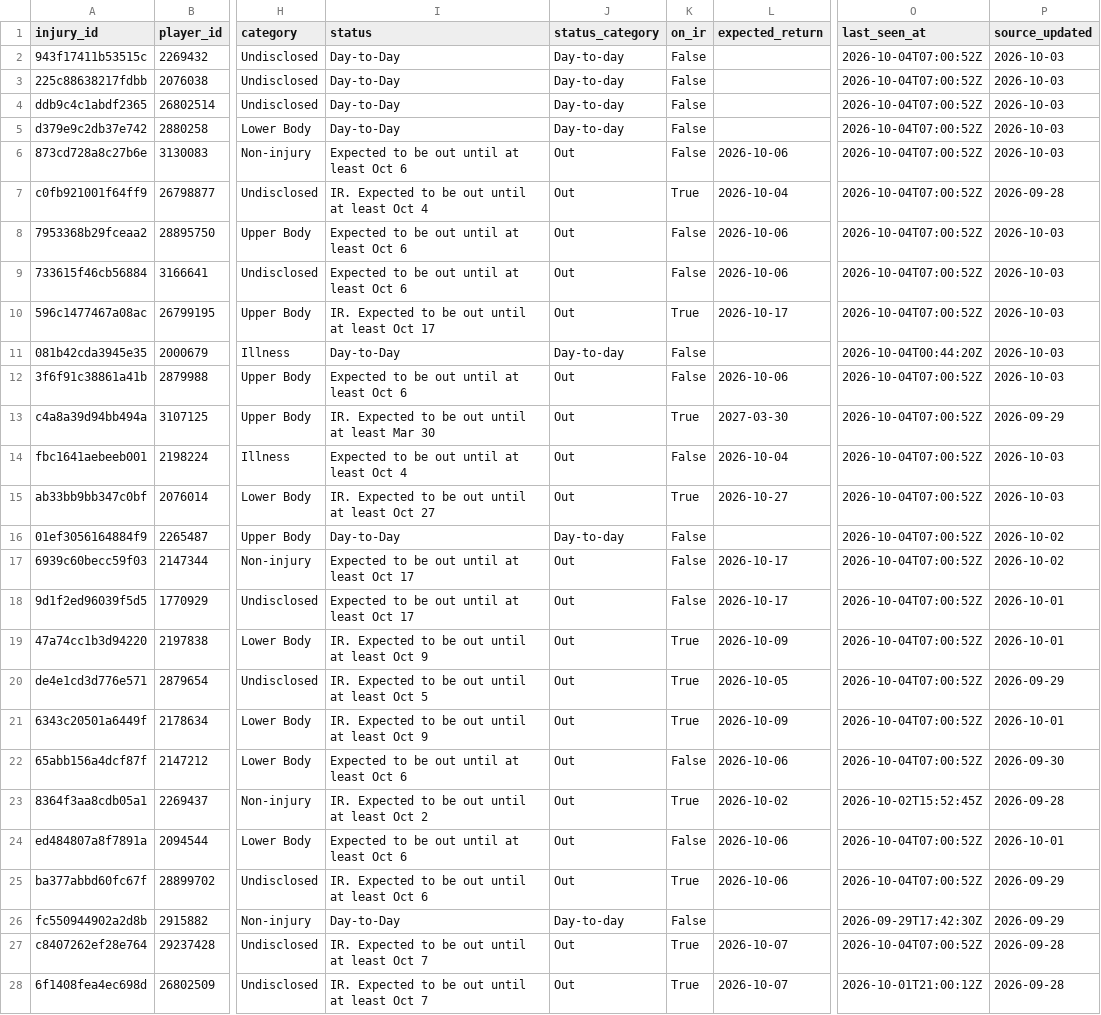
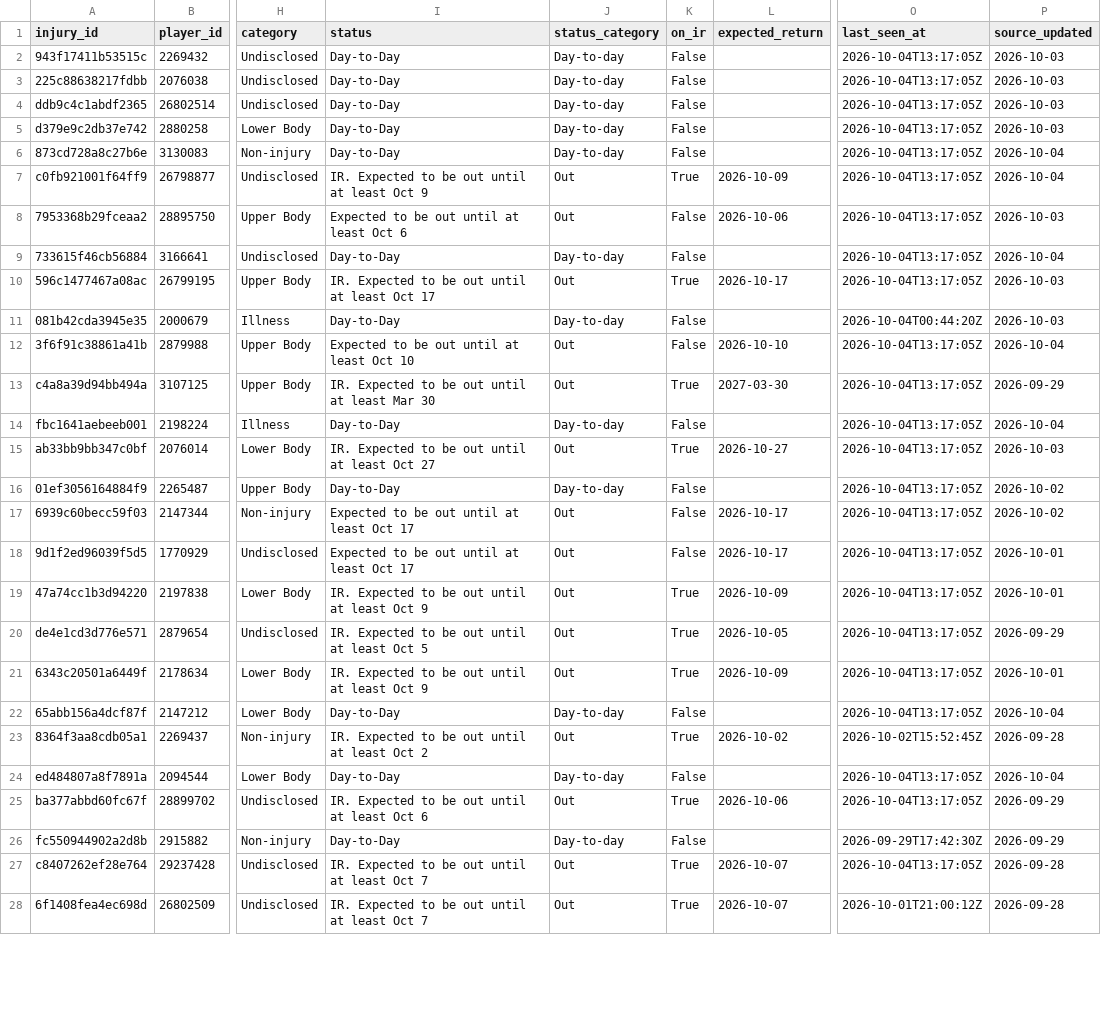
Before and after one commit to ajpayzant/NHL-Injury-Tool, a CSV file: data/injuries.csv, drawn as a sheet; only a part is shown, gaps mark what is left out; the diff covers the shown part only; the diff names each change by its address in the sheet, - before the commit and + after, or states it on an @@ line.

```diff
--- a/data/injuries.csv
+++ b/data/injuries.csv
-O2:O10 (last_seen_at): 2026-10-04T07:00:52Z
+O2:O10 (last_seen_at): 2026-10-04T13:17:05Z
-I6 (status): Expected to be out until at least Oct 6
+I6 (status): Day-to-Day
-J6 (status_category): Out
+J6 (status_category): Day-to-day
-L6 (expected_return): 2026-10-06
+L6 (expected_return): (empty)
-P6 (source_updated): 2026-10-03
+P6 (source_updated): 2026-10-04
-I7 (status): IR. Expected to be out until at least Oct 4
+I7 (status): IR. Expected to be out until at least Oct 9
-L7 (expected_return): 2026-10-04
+L7 (expected_return): 2026-10-09
-P7 (source_updated): 2026-09-28
+P7 (source_updated): 2026-10-04
-I9 (status): Expected to be out until at least Oct 6
+I9 (status): Day-to-Day
-J9 (status_category): Out
+J9 (status_category): Day-to-day
-L9 (expected_return): 2026-10-06
+L9 (expected_return): (empty)
-P9 (source_updated): 2026-10-03
+P9 (source_updated): 2026-10-04
-I12 (status): Expected to be out until at least Oct 6
+I12 (status): Expected to be out until at least Oct 10
-L12 (expected_return): 2026-10-06
+L12 (expected_return): 2026-10-10
-O12:O22 (last_seen_at): 2026-10-04T07:00:52Z
+O12:O22 (last_seen_at): 2026-10-04T13:17:05Z
-P12 (source_updated): 2026-10-03
+P12 (source_updated): 2026-10-04
-I14 (status): Expected to be out until at least Oct 4
+I14 (status): Day-to-Day
-J14 (status_category): Out
+J14 (status_category): Day-to-day
-L14 (expected_return): 2026-10-04
+L14 (expected_return): (empty)
-P14 (source_updated): 2026-10-03
+P14 (source_updated): 2026-10-04
-I22 (status): Expected to be out until at least Oct 6
+I22 (status): Day-to-Day
-J22 (status_category): Out
+J22 (status_category): Day-to-day
-L22 (expected_return): 2026-10-06
+L22 (expected_return): (empty)
-P22 (source_updated): 2026-09-30
+P22 (source_updated): 2026-10-04
-I24 (status): Expected to be out until at least Oct 6
+I24 (status): Day-to-Day
-J24 (status_category): Out
+J24 (status_category): Day-to-day
-L24 (expected_return): 2026-10-06
+L24 (expected_return): (empty)
-O24:O25 (last_seen_at): 2026-10-04T07:00:52Z
+O24:O25 (last_seen_at): 2026-10-04T13:17:05Z
-P24 (source_updated): 2026-10-01
+P24 (source_updated): 2026-10-04
-O27 (last_seen_at): 2026-10-04T07:00:52Z
+O27 (last_seen_at): 2026-10-04T13:17:05Z
```
Also changed, not shown: 110 edited cells elsewhere in this file, data/events.csv, data/runs.csv, 1 other file.
